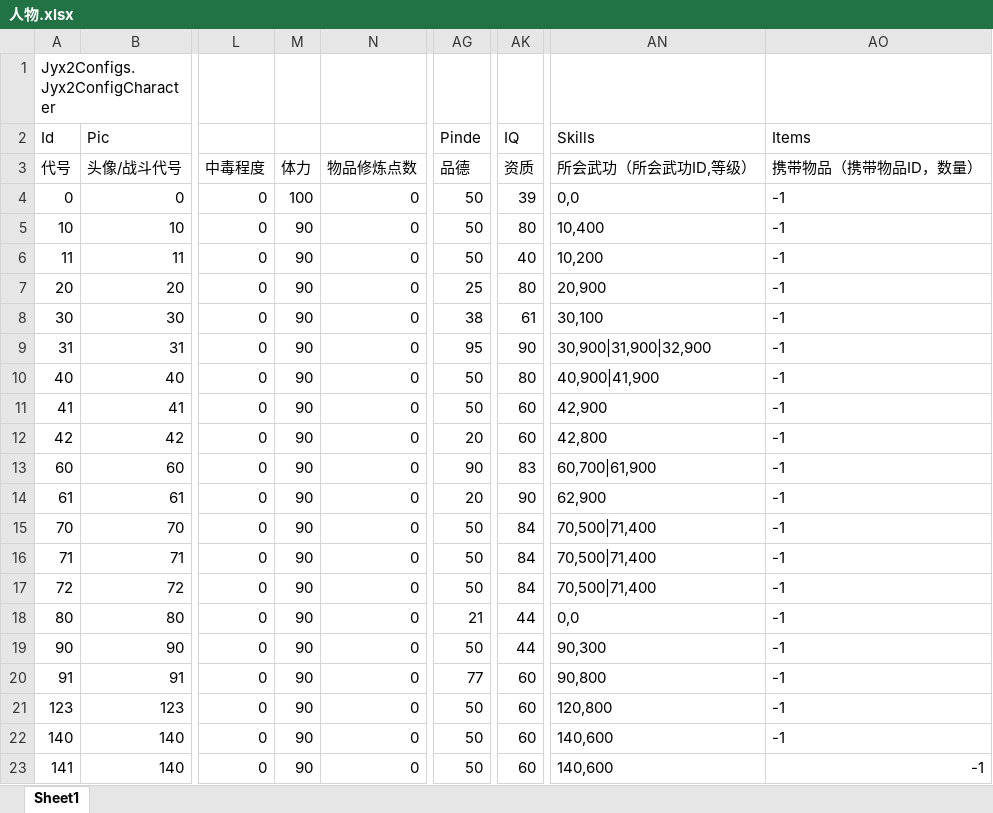
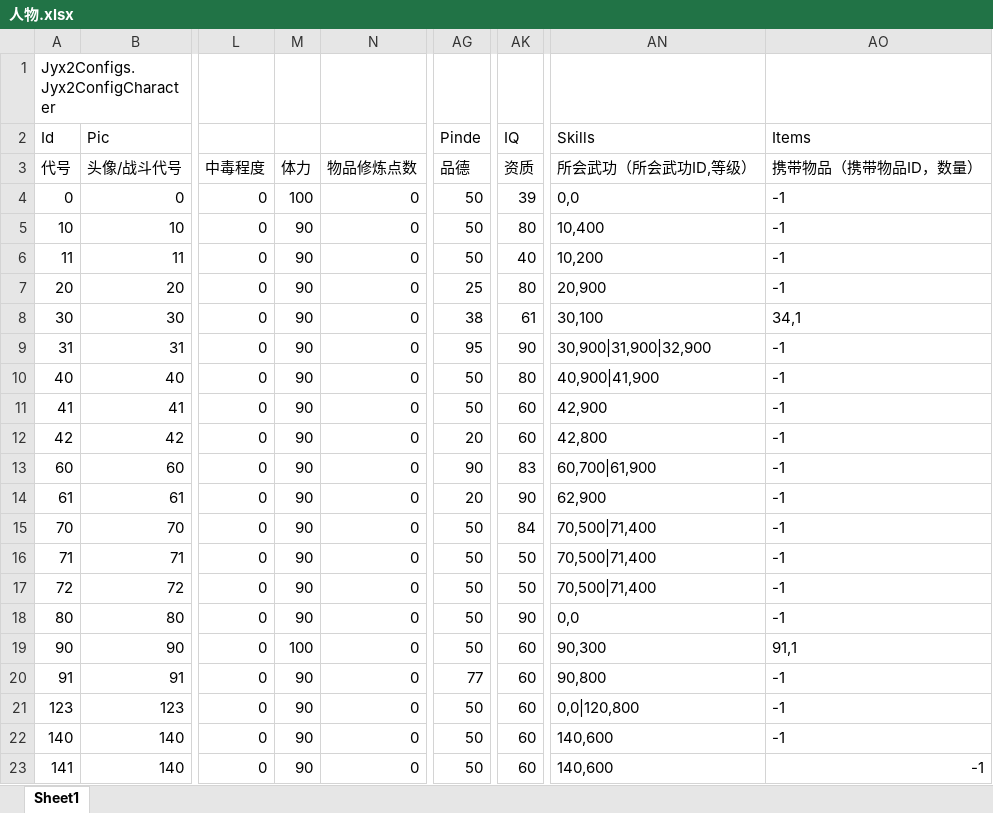
Before and after one commit to jynew/jynew, an Excel workbook: jyx2/Assets/Mods/SAMPLE/Configs/人物.xlsx, sheet Sheet1, drawn as a sheet; only a part is shown, gaps mark what is left out; values as stored, in another font and other column widths than the file's, no borders; the diff names each change by its address in the sheet, - before the commit and + after, or states it on an @@ line.

```diff
--- a/jyx2/Assets/Mods/SAMPLE/Configs/人物.xlsx (sheet Sheet1)
+++ b/jyx2/Assets/Mods/SAMPLE/Configs/人物.xlsx (sheet Sheet1)
-AO8 (Items): -1
+AO8 (Items): 34,1
-AK16:AK17 (IQ): 84
+AK16:AK17 (IQ): 50
-AG18 (Pinde): 21
+AG18 (Pinde): 50
-AK18 (IQ): 44
+AK18 (IQ): 90
-M19: 90
+M19: 100
-AK19 (IQ): 44
+AK19 (IQ): 60
-AO19 (Items): -1
+AO19 (Items): 91,1
-AN21 (Skills): 120,800
+AN21 (Skills): 0,0|120,800
```
Also changed, not shown: jyx2/Assets/Mods/SAMPLE/Configs/游戏设置.xlsx, jyx2/Assets/Mods/SAMPLE/Configs/物品.xlsx, 34 other files.
